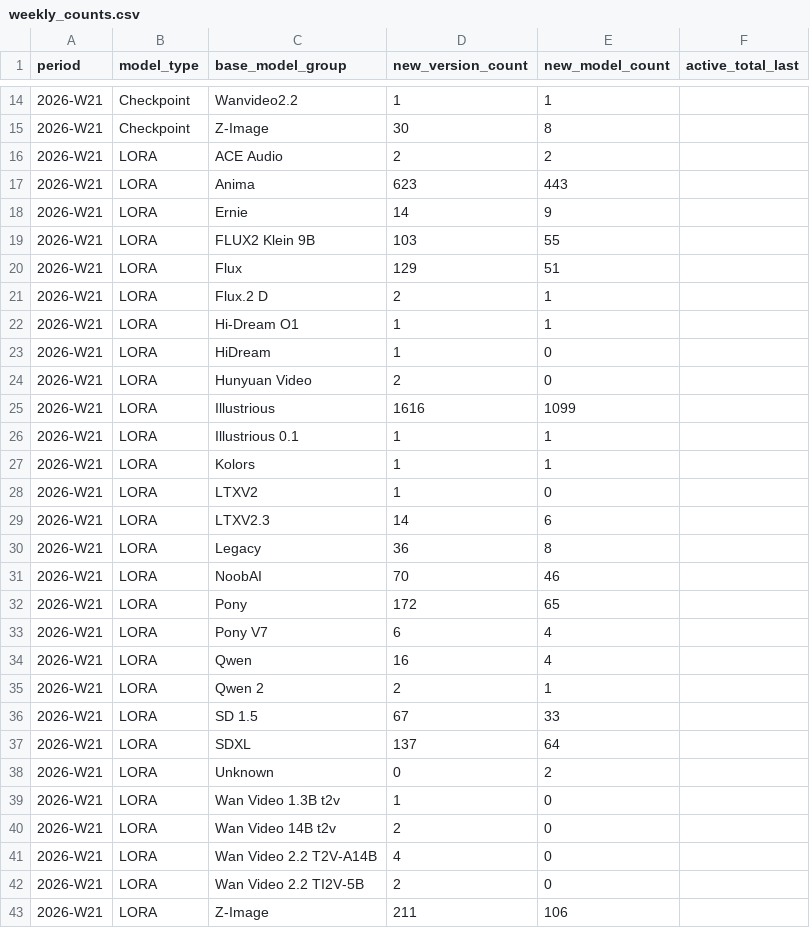
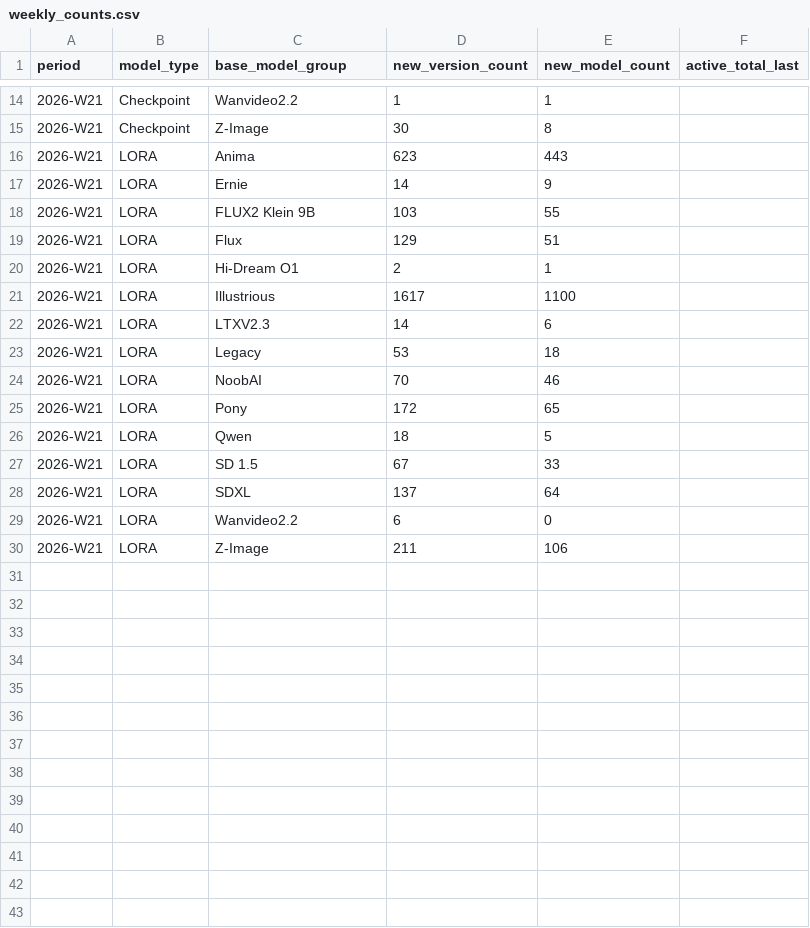
Before and after one commit to Shiba-2-shiba/civiresearch-experimental, a CSV file: data/exports/weekly_counts.csv, drawn as a sheet; only a part is shown, gaps mark what is left out.

Commit message:
Keep observed baseModel audit fully grouped
The first production-depth manual run surfaced additional baseModel strings, including blank values, so the grouping config and parser now keep the audit clean without changing the raw stored observations.

Constraint: Civitai can emit new or blank baseModel values as model activity changes.

Rejected: Leave new values ungrouped | the audit is intended to make scheduled exports immediately reviewable.

Confidence: high

Scope-risk: narrow

Directive: Preserve raw base_model_raw in SQLite and only group at export/audit time.

Tested: python -m unittest discover -s tests

Tested: python scripts/audit_base_models.py --fail-on-ungrouped

```diff
--- a/data/exports/weekly_counts.csv
+++ b/data/exports/weekly_counts.csv
@@ -15,3 +15,2 @@ period,model_type,base_model_group,new_version_count,new_model_count,active_tota
 2026-W21,Checkpoint,Z-Image,30,8,
-2026-W21,LORA,ACE Audio,2,2,
 2026-W21,LORA,Anima,623,443,
@@ -20,24 +19,12 @@ period,model_type,base_model_group,new_version_count,new_model_count,active_tota
 2026-W21,LORA,Flux,129,51,
-2026-W21,LORA,Flux.2 D,2,1,
-2026-W21,LORA,Hi-Dream O1,1,1,
-2026-W21,LORA,HiDream,1,0,
-2026-W21,LORA,Hunyuan Video,2,0,
-2026-W21,LORA,Illustrious,1616,1099,
-2026-W21,LORA,Illustrious 0.1,1,1,
-2026-W21,LORA,Kolors,1,1,
-2026-W21,LORA,LTXV2,1,0,
+2026-W21,LORA,Hi-Dream O1,2,1,
+2026-W21,LORA,Illustrious,1617,1100,
 2026-W21,LORA,LTXV2.3,14,6,
-2026-W21,LORA,Legacy,36,8,
+2026-W21,LORA,Legacy,53,18,
 2026-W21,LORA,NoobAI,70,46,
 2026-W21,LORA,Pony,172,65,
-2026-W21,LORA,Pony V7,6,4,
-2026-W21,LORA,Qwen,16,4,
-2026-W21,LORA,Qwen 2,2,1,
+2026-W21,LORA,Qwen,18,5,
 2026-W21,LORA,SD 1.5,67,33,
 2026-W21,LORA,SDXL,137,64,
-2026-W21,LORA,Unknown,0,2,
-2026-W21,LORA,Wan Video 1.3B t2v,1,0,
-2026-W21,LORA,Wan Video 14B t2v,2,0,
-2026-W21,LORA,Wan Video 2.2 T2V-A14B,4,0,
-2026-W21,LORA,Wan Video 2.2 TI2V-5B,2,0,
+2026-W21,LORA,Wanvideo2.2,6,0,
 2026-W21,LORA,Z-Image,211,106,
```
Also changed, not shown: data/exports/base_model_audit.csv, data/exports/monthly_counts.csv, 4 other files.
